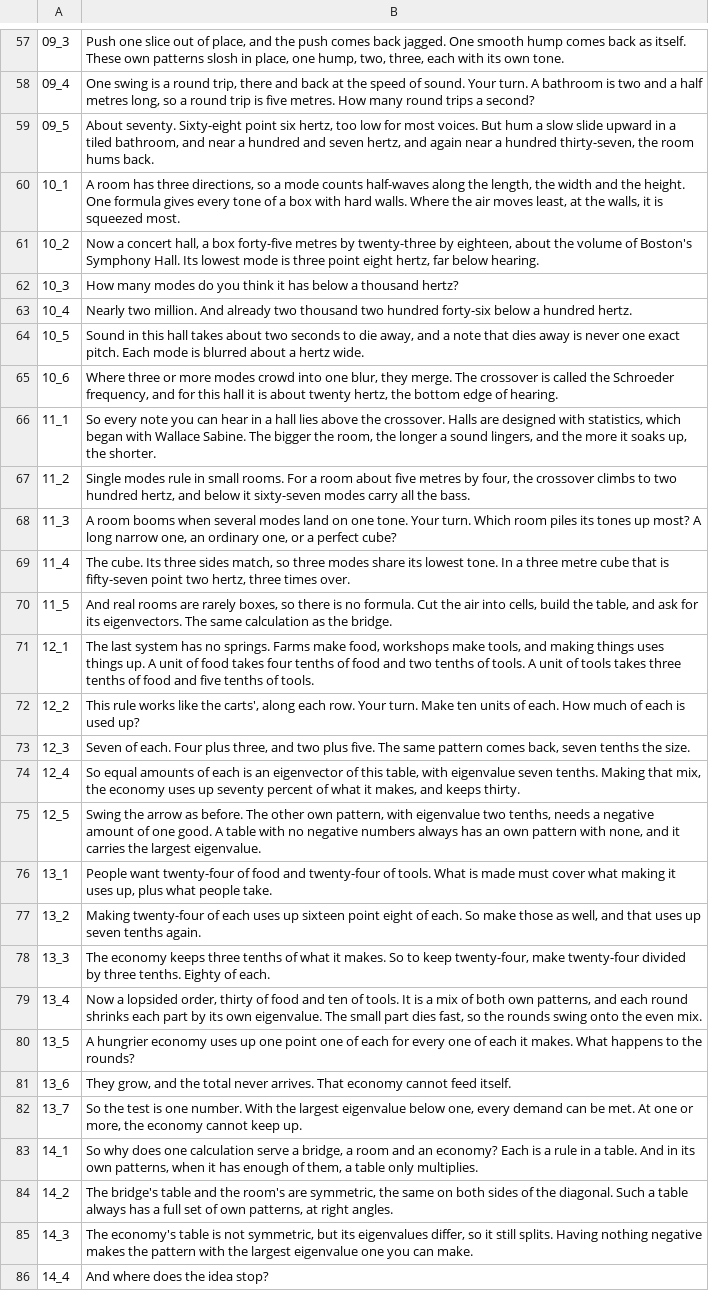
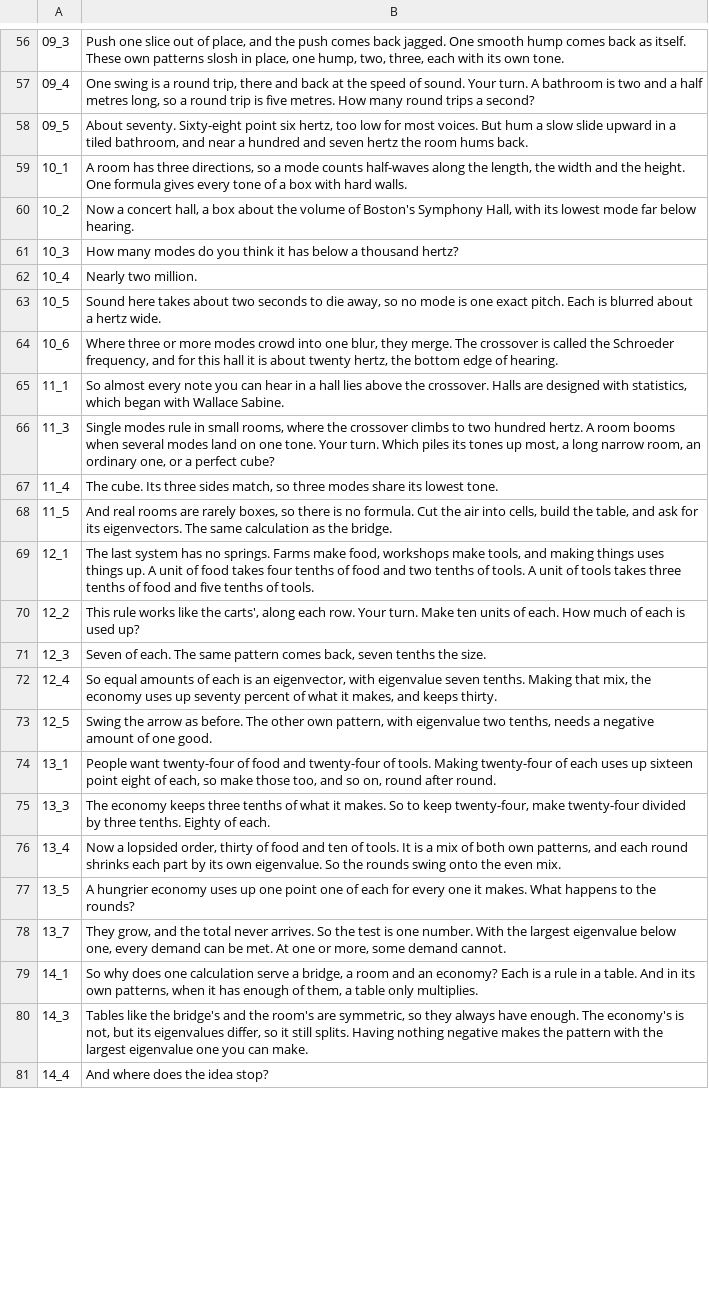
Before and after one commit to Dicklesworthstone/jeffs_math_explainer_videos, a TSV file: explainer_corpus/eigen_engineering/script.tsv, drawn as a sheet; only a part is shown, gaps mark what is left out; removed rows and columns are numbered as before the commit, all else as after; the diff covers the shown part only; the diff names each change by its address in the sheet, - before the commit and + after, or states it on an @@ line.

```diff
--- a/explainer_corpus/eigen_engineering/script.tsv
+++ b/explainer_corpus/eigen_engineering/script.tsv
-B58: …and seven hertz, and again near a hundred thirty-seven, the room…
+B58: …and seven hertz the room…
-B59: …hard walls. Where the air moves least, at the walls, it is squeezed most.
+B59: …hard walls.
-B60: …a box forty-five metres by twenty-three by eighteen, about the volume of Boston's Symphony Hall. Its lowest mode is three point eight hertz, far below…
+B60: …a box about the volume of Boston's Symphony Hall, with its lowest mode far below…
-B62: …two million. And already two thousand two hundred forty-six below a hundred hertz.
+B62: …two million.
-B63: Sound in this hall takes about two seconds to die away, and a note that dies away is never one exact pitch. Each mode is blurred…
+B63: Sound here takes about two seconds to die away, so no mode is one exact pitch. Each is blurred…
-B65: So every note you can hear in a hall lies above the crossover. Halls are designed with statistics, which began with Wallace Sabine. The bigger the room, the longer a sound lingers, and the more it soaks up, the shorter.
+B65: So almost every note you can hear in a hall lies above the crossover. Halls are designed with statistics, which began with Wallace Sabine.
-row 67: 11_2 | Single modes rule in small rooms. For a room about five metres by four, the crossover climbs to two hundred hertz, and below it sixty-seven modes carry all the bass.
-B66: A room booms when several modes land on one tone. Your turn. Which room piles its tones up most? A long narrow one, an ordinary…
+B66: Single modes rule in small rooms, where the crossover climbs to two hundred hertz. A room booms when several modes land on one tone. Your turn. Which piles its tones up most, a long narrow room, an ordinary…
-B67: …lowest tone. In a three metre cube that is fifty-seven point two hertz, three times over.
+B67: …lowest tone.
-B71: …of each. Four plus three, and two plus five. The same…
+B71: …of each. The same…
-B72: …is an eigenvector of this table, with eigenvalue…
+B72: …is an eigenvector, with eigenvalue…
-B73: …one good. A table with no negative numbers always has an own pattern with none, and it carries the largest eigenvalue.
+B73: …one good.
-B74: …of tools. What is made must cover what making it uses up, plus what people take.
+B74: …of tools. Making twenty-four of each uses up sixteen point eight of each, so make those too, and so on, round after round.
-row 77: 13_2 | Making twenty-four of each uses up sixteen point eight of each. So make those as well, and that uses up seven tenths again.
-B76: …own eigenvalue. The small part dies fast, so the rounds…
+B76: …own eigenvalue. So the rounds…
-B77: …every one of each it makes.…
+B77: …every one it makes.…
-row 81: 13_6 | They grow, and the total never arrives. That economy cannot feed itself.
-B78: So the test is one number. With the largest eigenvalue below one, every demand can be met. At one or more, the economy cannot keep up.
+B78: They grow, and the total never arrives. So the test is one number. With the largest eigenvalue below one, every demand can be met. At one or more, some demand cannot.
-row 84: 14_2 | The bridge's table and the room's are symmetric, the same on both sides of the diagonal. Such a table always has a full set of own patterns, at right angles.
-B80: The economy's table is not symmetric, but its…
+B80: Tables like the bridge's and the room's are symmetric, so they always have enough. The economy's is not, but its…
```
Also changed, not shown: 1 removed row and 29 edited cells elsewhere in this file, 6 other files.
